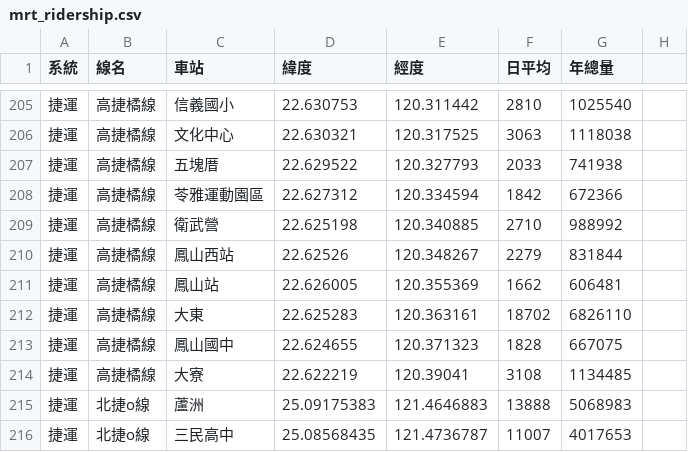
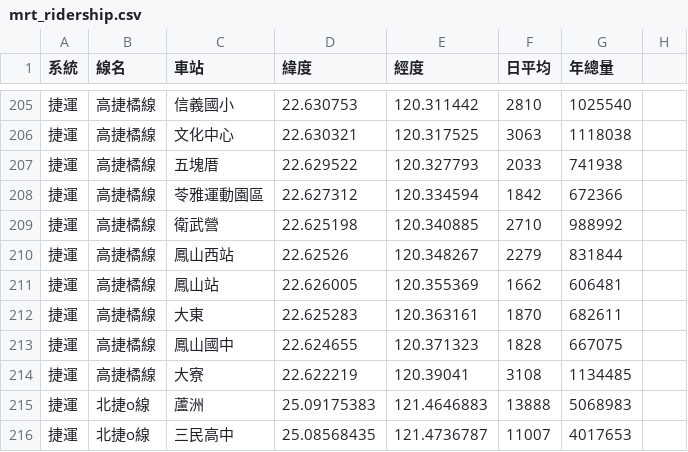
Before and after one commit to s1343016-cloud/-1209, a CSV file: data/mrt_ridership.csv, drawn as a sheet; only a part is shown, gaps mark what is left out; the diff names each change by its address in the sheet, - before the commit and + after, or states it on an @@ line.

```diff
--- a/data/mrt_ridership.csv
+++ b/data/mrt_ridership.csv
-F212 (日平均): 18702
+F212 (日平均): 1870
-G212 (年總量): 6826110
+G212 (年總量): 682611
```
